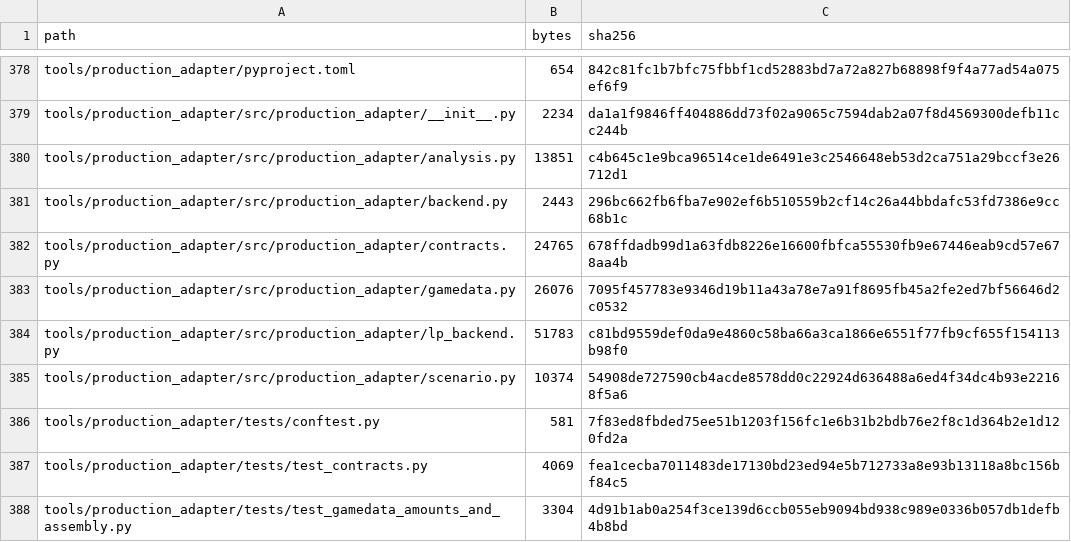
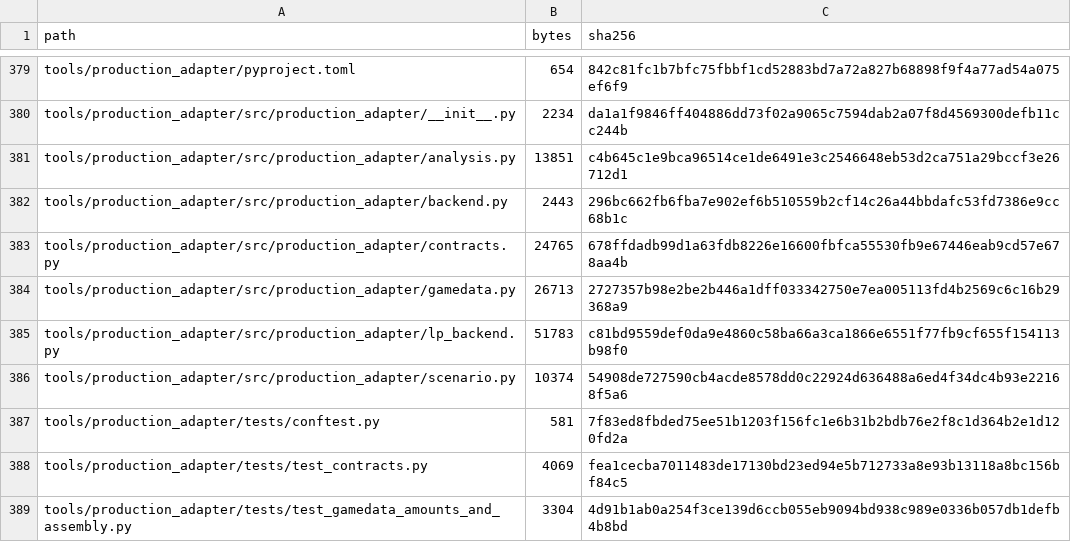
Before and after one commit to GMcDowellJr/satisfactory_progression_planner, a CSV file: REPO_MANIFEST.csv, drawn as a sheet; only a part is shown, gaps mark what is left out; the diff covers the shown part only.

```diff
--- a/REPO_MANIFEST.csv
+++ b/REPO_MANIFEST.csv
@@ -382,3 +383,3 @@ tools/production_adapter/src/production_adapter/backend.py,2443,296bc662fb6fba7e
 tools/production_adapter/src/production_adapter/contracts.py,24765,678ffdadb99d1a63fdb8226e16600fbfca55530fb9e67446eab9cd57e678aa4b
-tools/production_adapter/src/production_adapter/gamedata.py,26076,7095f457783e9346d19b11a43a78e7a91f8695fb45a2fe2ed7bf56646d2c0532
+tools/production_adapter/src/production_adapter/gamedata.py,26713,2727357b98e2be2b446a1dff033342750e7ea005113fd4b2569c6c16b29368a9
 tools/production_adapter/src/production_adapter/lp_backend.py,51783,c81bd9559def0da9e4860c58ba66a3ca1866e6551f77fb9cf655f154113b98f0
```
Also changed, not shown: 3 added rows and 4 edited cells elsewhere in this file.
